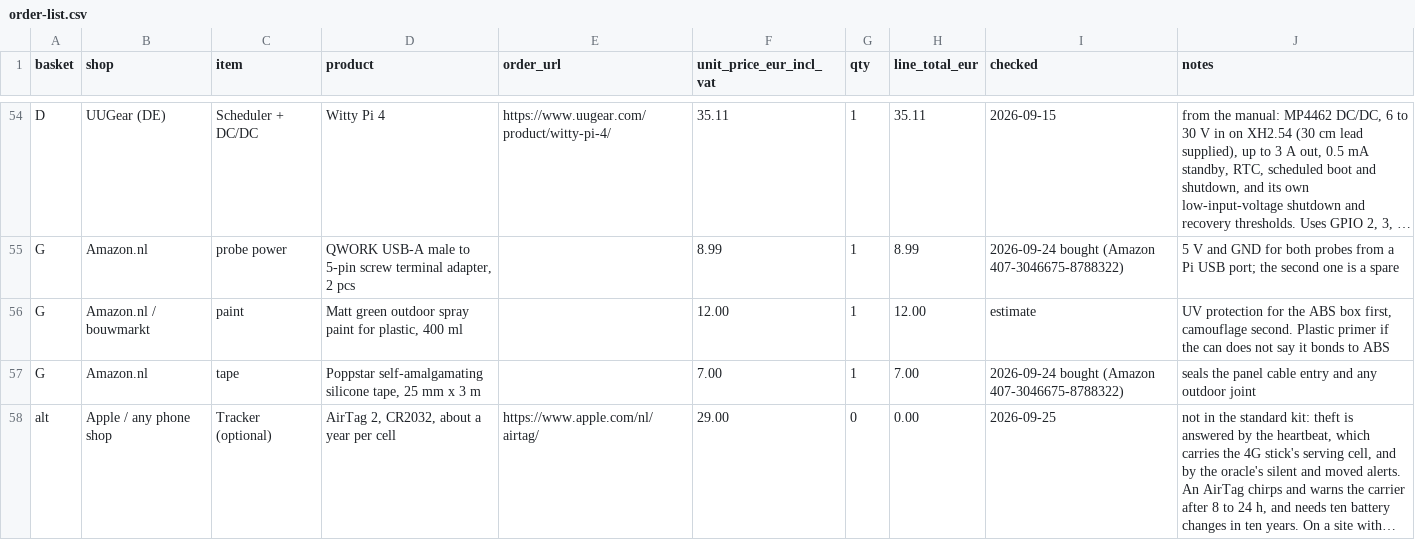
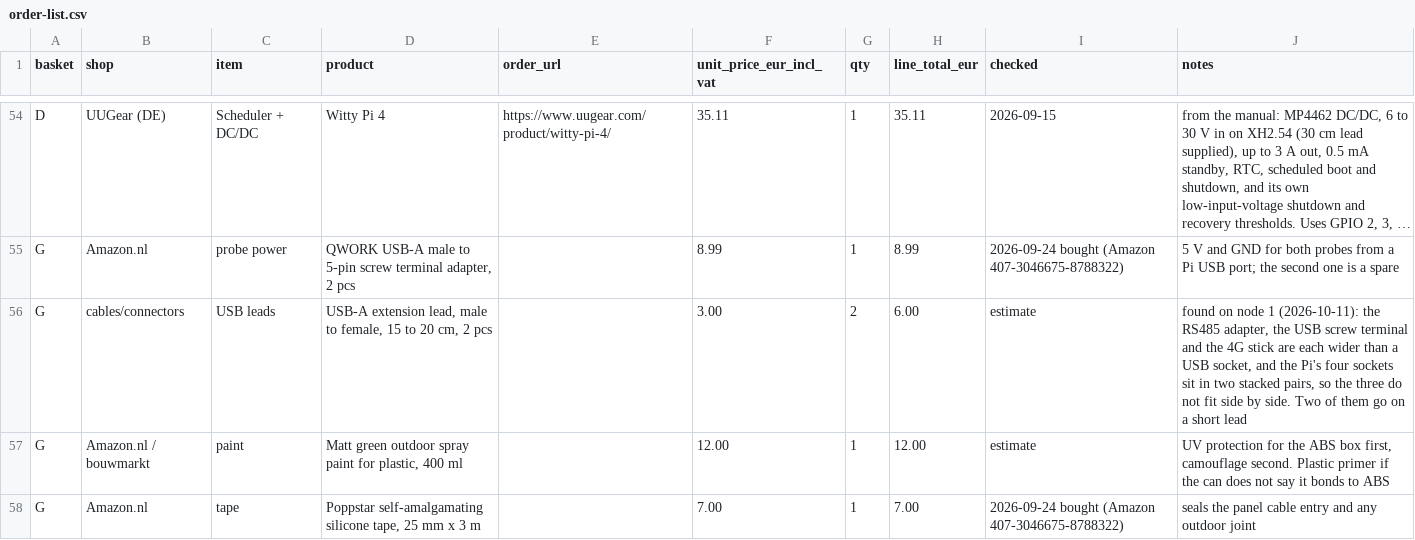
Before and after one commit to oncra/life, a CSV file: kit/order-list.csv, drawn as a sheet; only a part is shown, gaps mark what is left out; the shorter side is filled out with more unchanged rows; long unchanged cells end in …; the diff names each change by its address in the sheet, - before the commit and + after, or states it on an @@ line.

```diff
--- a/kit/order-list.csv
+++ b/kit/order-list.csv
+row 56: G | cables/connectors | USB leads | USB-A extension lead, male to female, 15 to 20 cm, 2 pcs |  | 3.00 | 2 | 6.00 | estimate | found on node 1 (2026-10-11): the RS485 adapter, the USB screw terminal and the 4G stick are each wider than a USB socket, and the Pi's four sockets sit in two stacked pairs, so the three do not fit side by side. Two of them go on a short lead
```
Also changed, not shown: kit/bench-log.csv, 6 other files.
